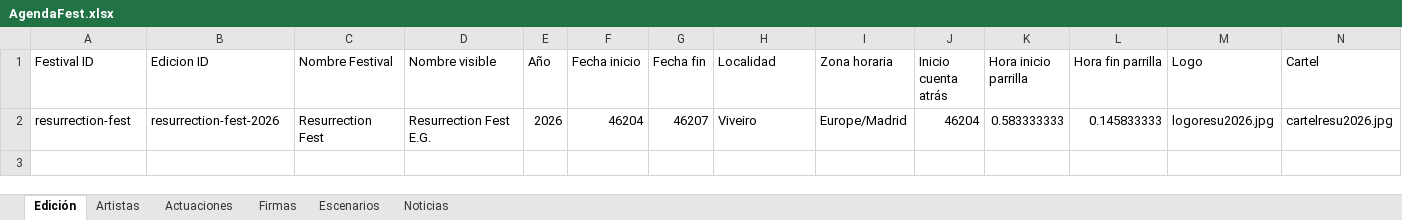
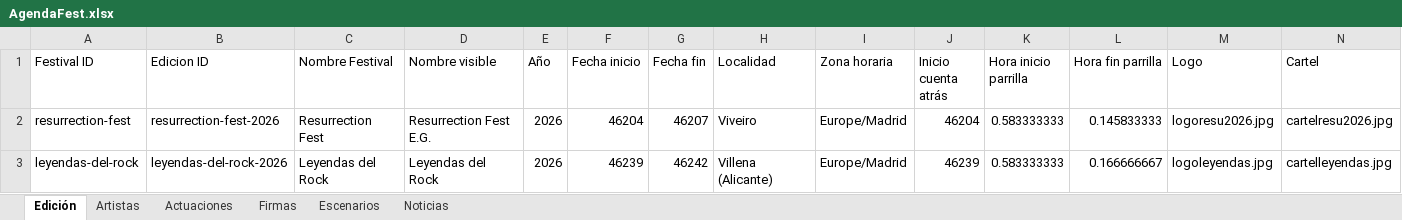
Before and after one commit to joseafd/agendafest, an Excel workbook: AgendaFest.xlsx, sheet Edición, drawn as a sheet; only a part is shown; values as stored, in another font and other column widths than the file's, no borders; rows hold the shown columns only; the diff names each change by its address in the sheet, - before the commit and + after, or states it on an @@ line.

Commit message:
Content: Add Leyendas del Rock 2026 data and assets

```diff
--- a/AgendaFest.xlsx (sheet Edición)
+++ b/AgendaFest.xlsx (sheet Edición)
+row 3: leyendas-del-rock | leyendas-del-rock-2026 | Leyendas del Rock | Leyendas del Rock | 2026 | 46239 | 46242 | Villena (Alicante) | Europe/Madrid | 46239 | 0.583333333 | 0.166666667 | logoleyendas.jpg | cartelleyendas.jpg
```
Also changed, not shown: sheet Actuaciones, sheet Escenarios, sheet Artistas, sheet Noticias, 5 other files.
